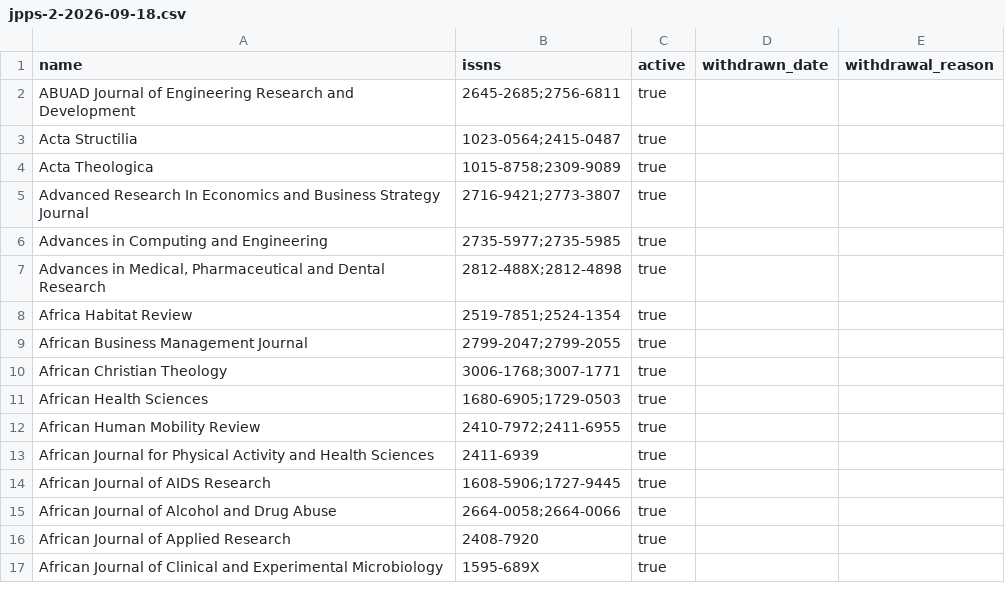
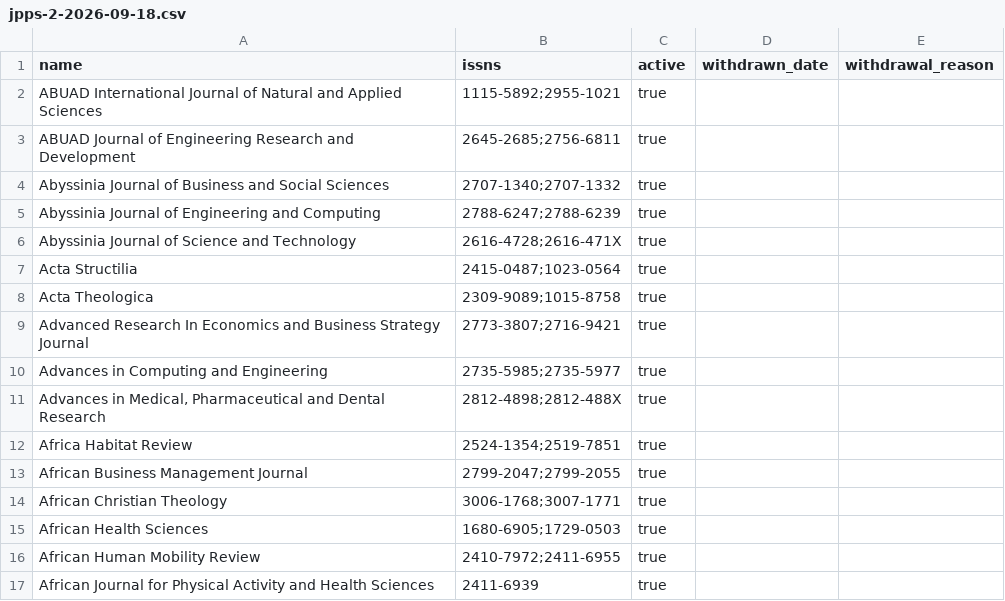
Before and after one commit to ourresearch/openalex-sources, a CSV file: data/source_lists/jpps-2-2026-09-18.csv, drawn as a sheet; only a part is shown; the shorter side is filled out with more unchanged rows.

```diff
--- a/data/source_lists/jpps-2-2026-09-18.csv
+++ b/data/source_lists/jpps-2-2026-09-18.csv
@@ -1,9 +1,13 @@
 name,issns,active,withdrawn_date,withdrawal_reason
+ABUAD International Journal of Natural and Applied Sciences,1115-5892;2955-1021,true,,
 ABUAD Journal of Engineering Research and Development,2645-2685;2756-6811,true,,
-Acta Structilia,1023-0564;2415-0487,true,,
-Acta Theologica,1015-8758;2309-9089,true,,
-Advanced Research In Economics and Business Strategy Journal,2716-9421;2773-3807,true,,
-Advances in Computing and Engineering,2735-5977;2735-5985,true,,
-"Advances in Medical, Pharmaceutical and Dental Research",2812-488X;2812-4898,true,,
-Africa Habitat Review,2519-7851;2524-1354,true,,
+Abyssinia Journal of Business and Social Sciences,2707-1340;2707-1332,true,,
+Abyssinia Journal of Engineering and Computing,2788-6247;2788-6239,true,,
+Abyssinia Journal of Science and Technology,2616-4728;2616-471X,true,,
+Acta Structilia,2415-0487;1023-0564,true,,
+Acta Theologica,2309-9089;1015-8758,true,,
+Advanced Research In Economics and Business Strategy Journal,2773-3807;2716-9421,true,,
+Advances in Computing and Engineering,2735-5985;2735-5977,true,,
+"Advances in Medical, Pharmaceutical and Dental Research",2812-4898;2812-488X,true,,
+Africa Habitat Review,2524-1354;2519-7851,true,,
 African Business Management Journal,2799-2047;2799-2055,true,,
```
Also changed, not shown: data/source_lists/jpps-1-2026-09-18.csv, 1 other file.
